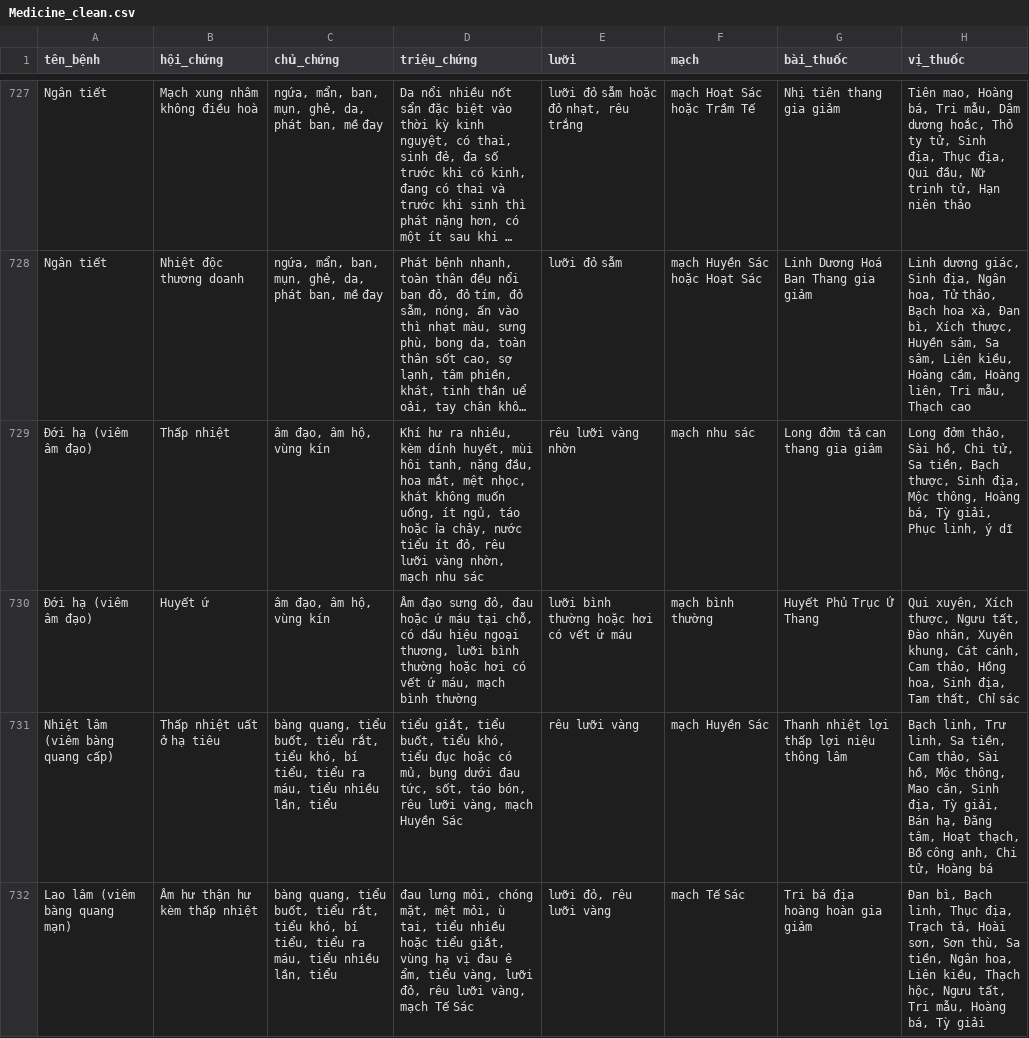
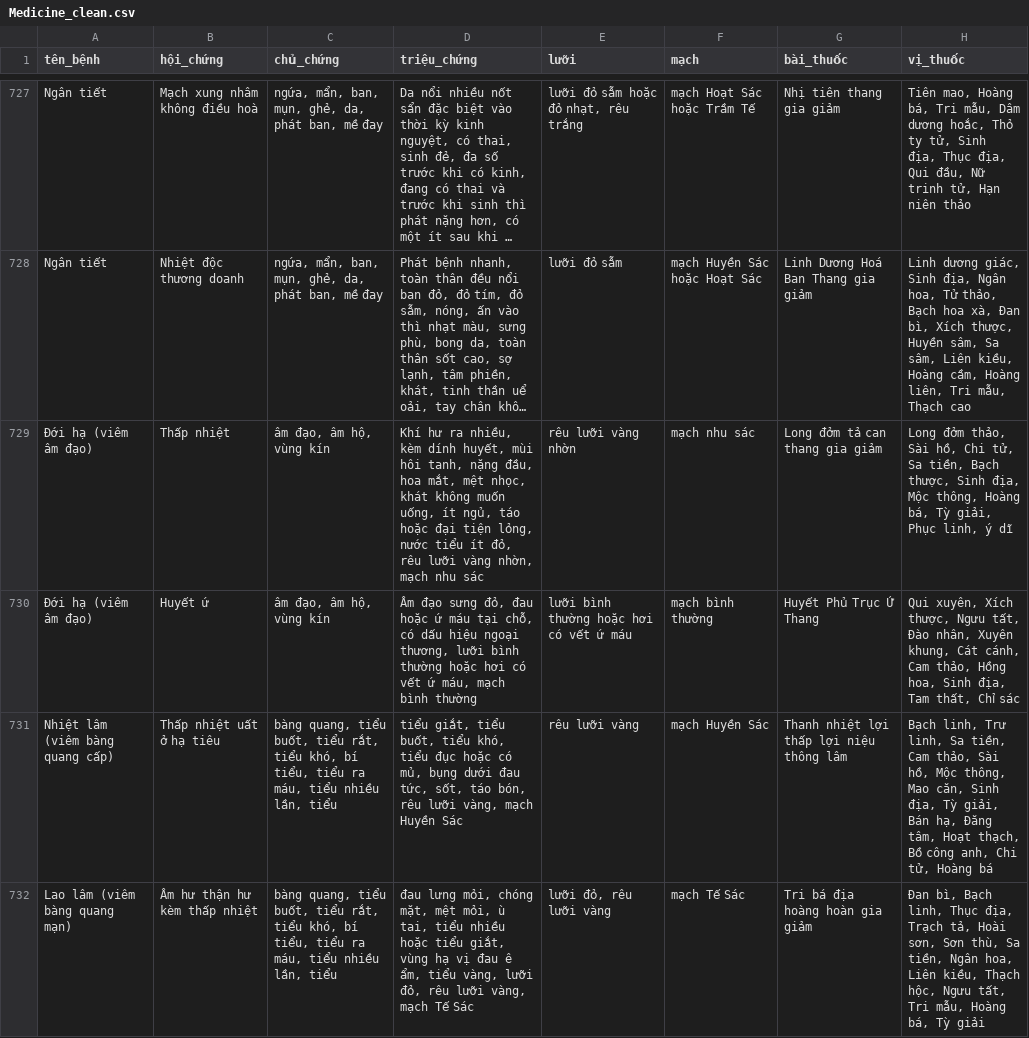
Before and after one commit to hoangkv567-cyber/Care-Ask-AI, a CSV file: data/Medicine_clean.csv, drawn as a sheet; only a part is shown, gaps mark what is left out; long unchanged cells end in …; the diff covers the shown part only; the diff names each change by its address in the sheet, - before the commit and + after, or states it on an @@ line.

```diff
--- a/data/Medicine_clean.csv
+++ b/data/Medicine_clean.csv
-D729 (triệu_chứng): …táo hoặc ỉa chảy, nước tiểu…
+D729 (triệu_chứng): …táo hoặc đại tiện lỏng, nước tiểu…
```
Also changed, not shown: 17 edited cells elsewhere in this file, 5 other files.
